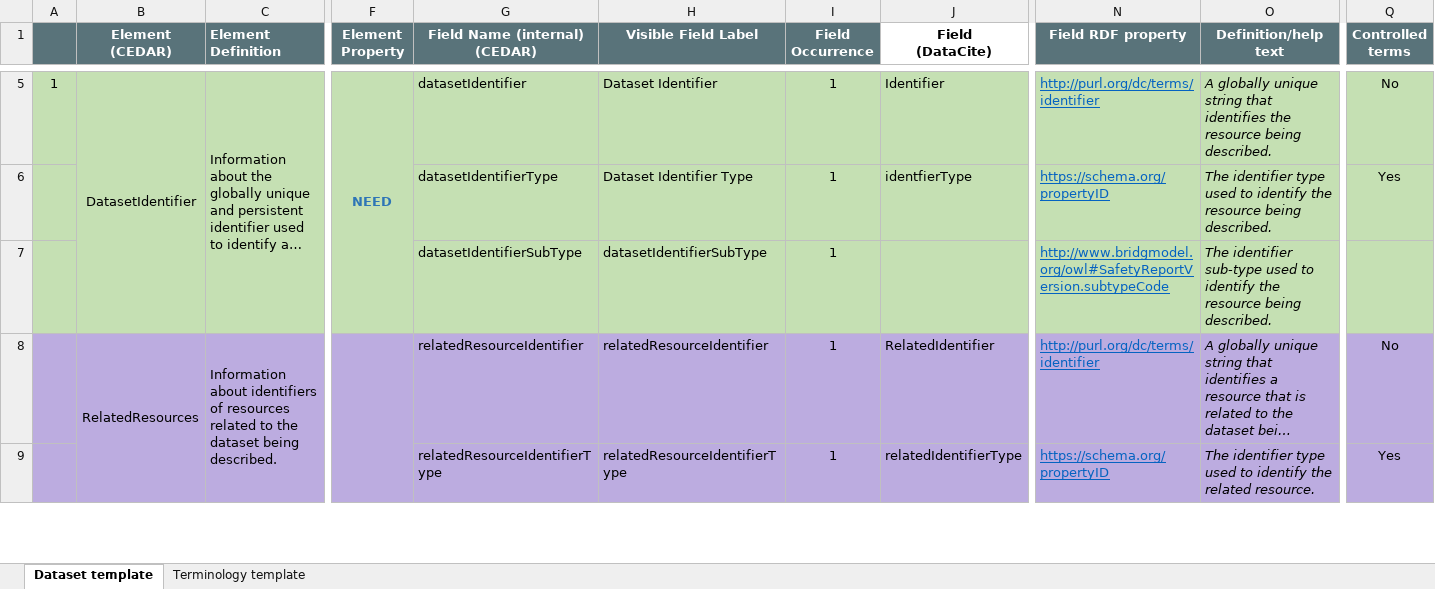
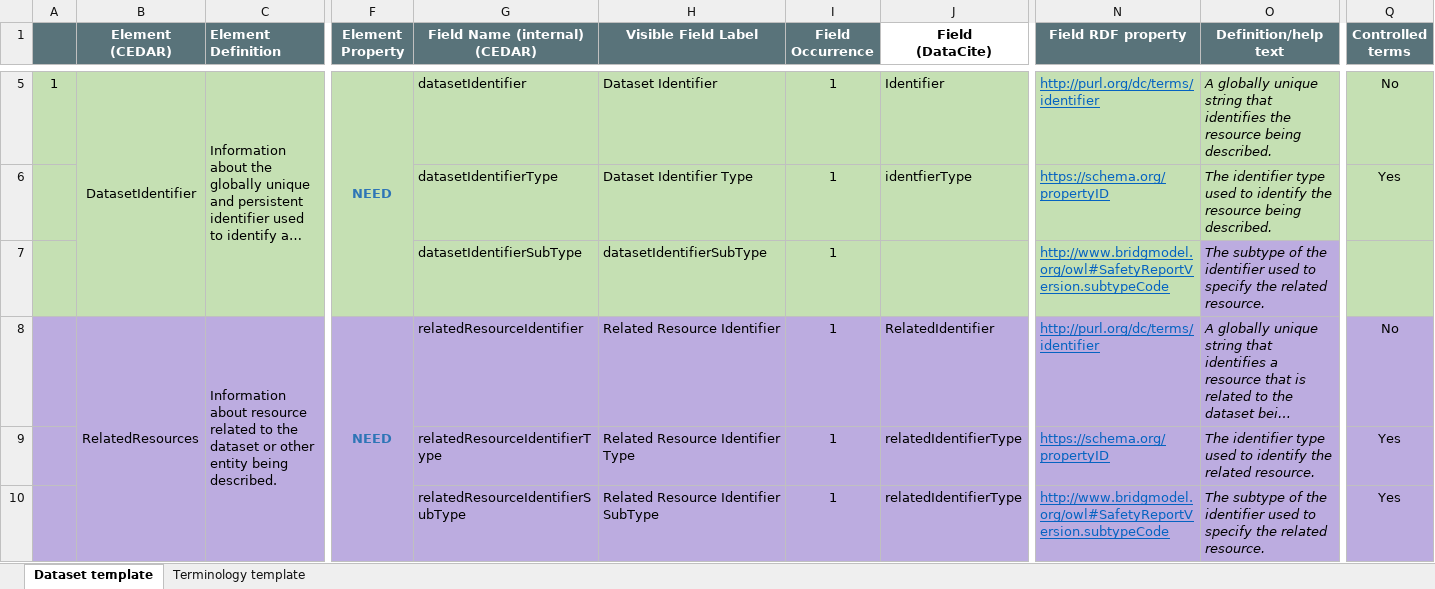
Before and after one commit to fair-data-collective/generic-dataset-metadata-template, an Excel workbook: template-description.xlsx, sheet Dataset template, drawn as a sheet; only a part is shown, gaps mark what is left out; long unchanged cells end in …; values as stored, in another font and other column widths than the file's, no borders; rows hold the shown columns only; the diff covers the shown part only; the diff names each change by its address in the sheet, - before the commit and + after, or states it on an @@ line.

Commit message:
latest changes from some days ago

```diff
--- a/template-description.xlsx (sheet Dataset template)
+++ b/template-description.xlsx (sheet Dataset template)
-O7 (Definition/help text): The identifier sub-type used to identify the resource being described.
+O7 (Definition/help text): The subtype of the identifier used to specify the related resource.
-O7 fill: #C5E0B3
+O7 fill: #BCACE0
-C8 (Element Definition): Information about identifiers of resources related to the dataset being described.
+C8 (Element Definition): Information about resource related to the dataset or other entity being described.
-F8 (Element Property): (empty)
+F8 (Element Property): NEED
-H8 (Visible Field Label): relatedResourceIdentifier
+H8 (Visible Field Label): Related Resource Identifier
-H9 (Visible Field Label): relatedResourceIdentifierType
+H9 (Visible Field Label): Related Resource Identifier Type
+row 10:  |  |  |  | relatedResourceIdentifierSubType | Related Resource Identifier SubType | 1 | relatedIdentifierType | http://www.bridgmodel.org/owl#SafetyReportVersion.subtypeCode | The subtype of the identifier used to specify the related resource. | Yes
```
Also changed, not shown: 6 edited cells and cell formats elsewhere in this sheet.
